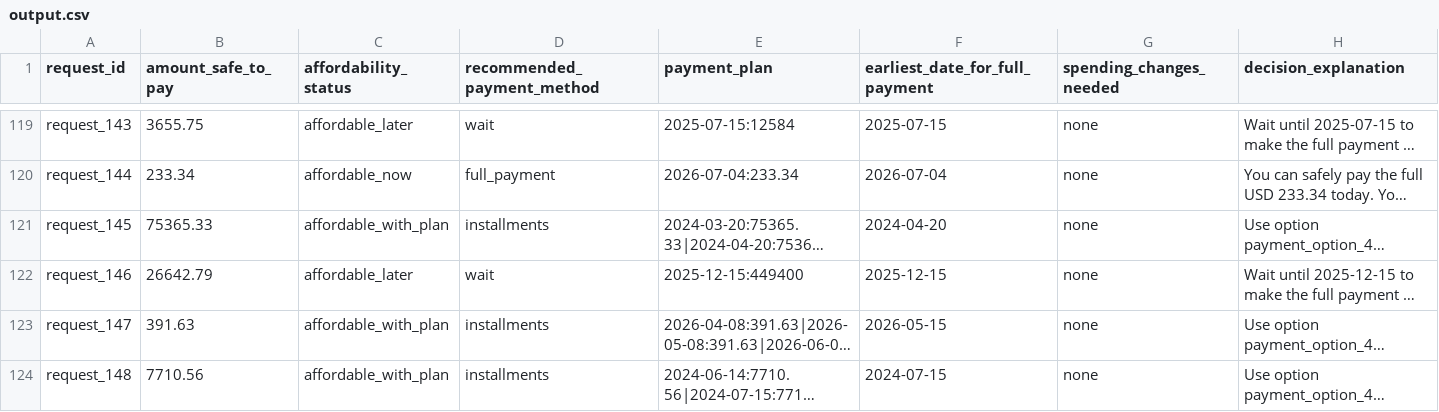
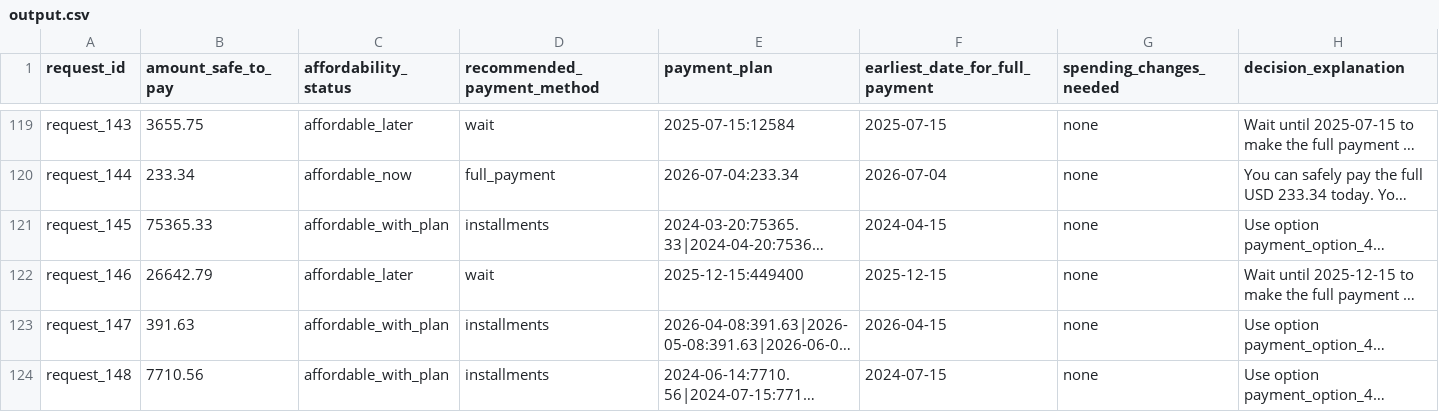
Before and after one commit to AnjneyShah21/hackerrank-buy-or-wait, a CSV file: dataset/output.csv, drawn as a sheet; only a part is shown, gaps mark what is left out; long unchanged cells end in …; the diff covers the shown part only; the diff names each change by its address in the sheet, - before the commit and + after, or states it on an @@ line.

```diff
--- a/dataset/output.csv
+++ b/dataset/output.csv
-F121 (earliest_date_for_full_payment): 2024-04-20
+F121 (earliest_date_for_full_payment): 2024-04-15
-F123 (earliest_date_for_full_payment): 2026-05-15
+F123 (earliest_date_for_full_payment): 2026-04-15
```
Also changed, not shown: 73 edited cells elsewhere in this file, 8 other files.
